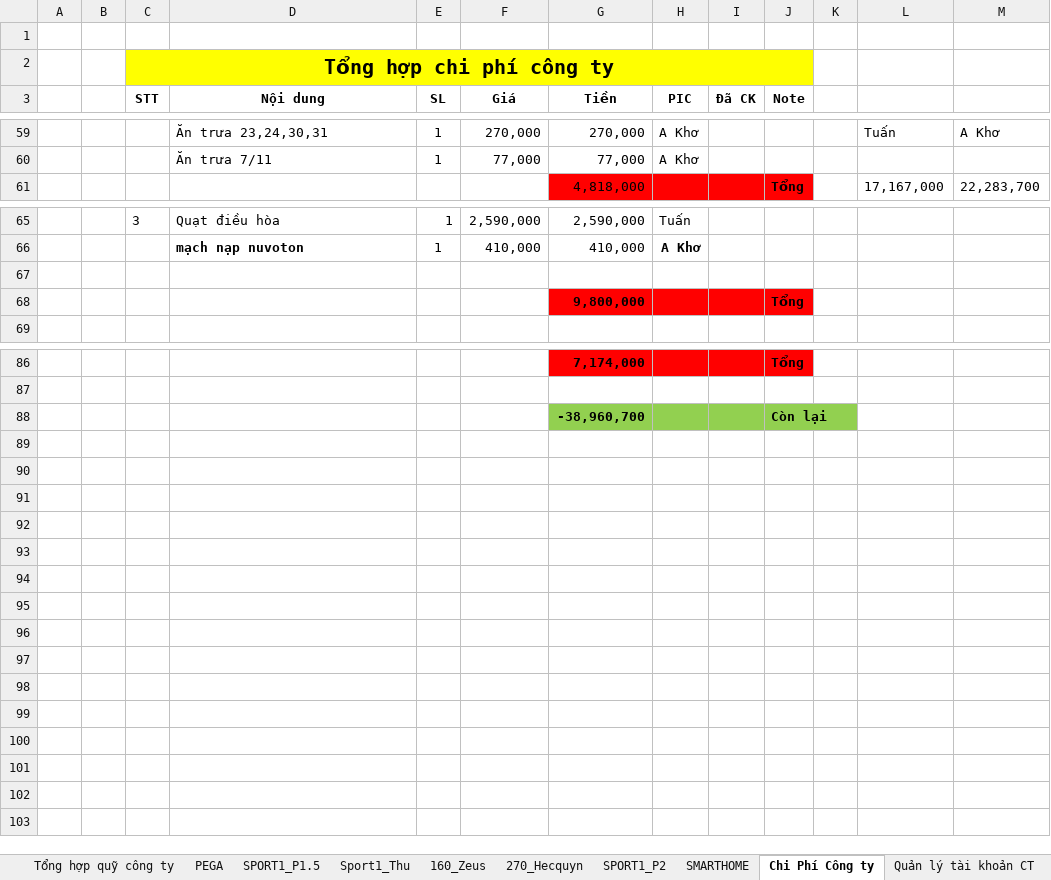
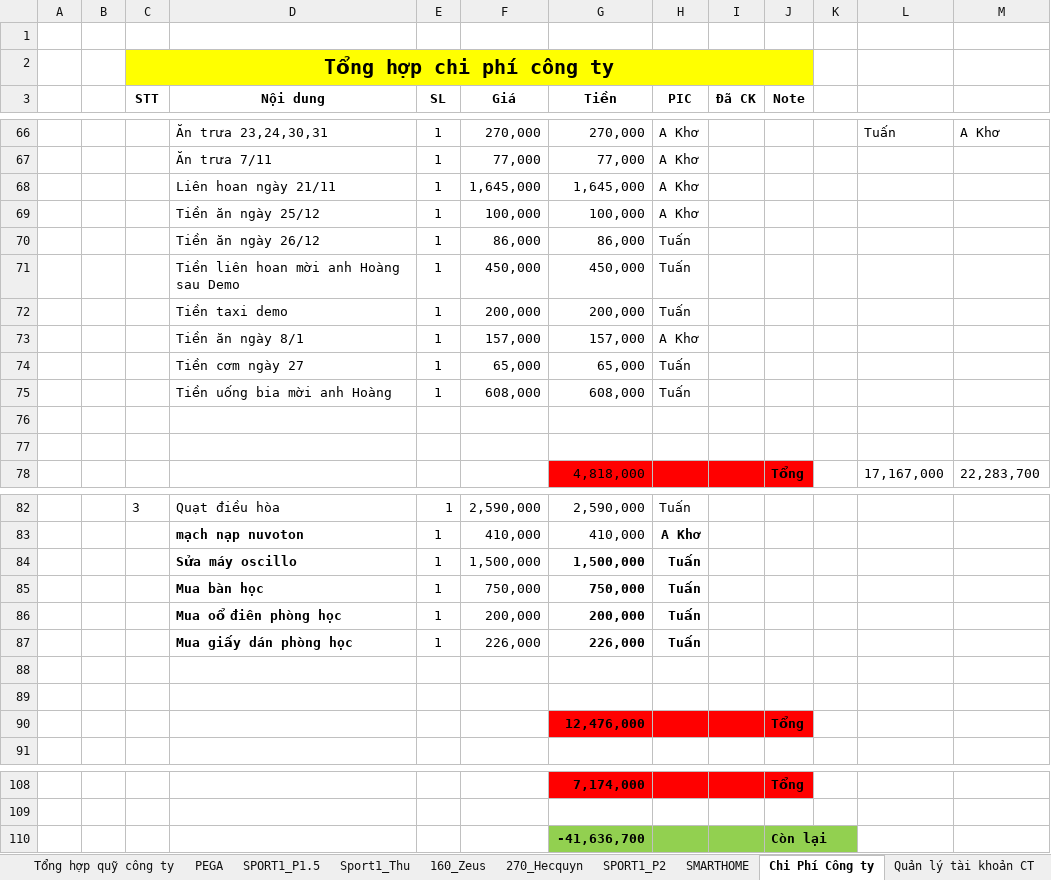
Before and after one commit to anhtuan200794/Team_Log, an Excel workbook: Project/TongHopQuy2.xlsx, sheet Chi Phí Công ty, drawn as a sheet; only a part is shown, gaps mark what is left out; values as stored, in another font and other column widths than the file's, no borders; addresses are those after the commit; the diff covers the shown part only; the diff names each change by its address in the sheet, - before the commit and + after, or states it on an @@ line.

Commit message:
Update

```diff
--- a/Project/TongHopQuy2.xlsx (sheet Chi Phí Công ty)
+++ b/Project/TongHopQuy2.xlsx (sheet Chi Phí Công ty)
+row 68:  |  |  | Liên hoan ngày 21/11 | 1 | 1,645,000 | 1,645,000 | A Khơ
+row 69:  |  |  | Tiền ăn ngày 25/12 | 1 | 100,000 | 100,000 | A Khơ
+row 70:  |  |  | Tiền ăn ngày 26/12 | 1 | 86,000 | 86,000 | Tuấn
+row 71:  |  |  | Tiền liên hoan mời anh Hoàng sau Demo | 1 | 450,000 | 450,000 | Tuấn
+row 72:  |  |  | Tiền taxi demo | 1 | 200,000 | 200,000 | Tuấn
+row 73:  |  |  | Tiền ăn ngày 8/1 | 1 | 157,000 | 157,000 | A Khơ
+row 74:  |  |  | Tiền cơm ngày 27 | 1 | 65,000 | 65,000 | Tuấn
+row 75:  |  |  | Tiền uống bia mời anh Hoàng | 1 | 608,000 | 608,000 | Tuấn
+row 76: (empty)
+row 77: (empty)
+row 84:  |  |  | Sửa máy oscillo | 1 | 1,500,000 | 1,500,000 | Tuấn
+row 85:  |  |  | Mua bàn học | 1 | 750,000 | 750,000 | Tuấn
+row 86:  |  |  | Mua oổ điên phòng học | 1 | 200,000 | 200,000 | Tuấn
+row 87:  |  |  | Mua giấy dán phòng học | 1 | 226,000 | 226,000 | Tuấn
-row 89:  |  |  |  |  |  | 9,800,000 |  |  | Tổng
+row 89: (empty)
-G89:J89 fill: #FF0000
+G89:J89 fill: none
+row 90:  |  |  |  |  |  | 12,476,000 |  |  | Tổng
-G110 (Tiền): -38,960,700
+G110 (Tiền): -41,636,700
```
Also changed, not shown: 7 added rows elsewhere in this sheet, sheet SPORT1_P2, sheet 160_Zeus, sheet 270_Hecquyn, sheet Tổng hợp quỹ công ty, formulas that keep their value.
